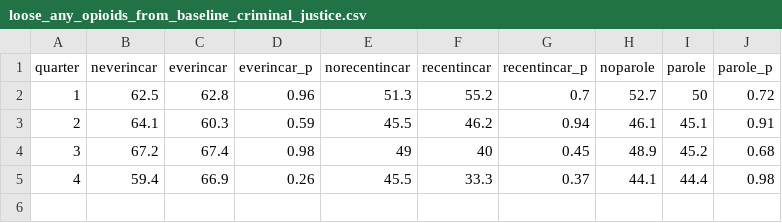
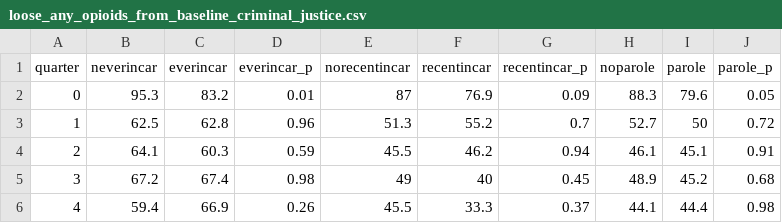
Before and after one commit to andtheWings/bupe_incarceration_scripts, a CSV file: loose_any_opioids_from_baseline_criminal_justice.csv, drawn as a sheet.

Commit message:
2015-08-11 #4
Made figures for any opioid use by baseline CJ status

```diff
--- a/loose_any_opioids_from_baseline_criminal_justice.csv
+++ b/loose_any_opioids_from_baseline_criminal_justice.csv
@@ -1,2 +1,3 @@
 quarter,neverincar,everincar,everincar_p,norecentincar,recentincar,recentincar_p,noparole,parole,parole_p
+0,95.3,83.2,0.01,87,76.9,0.09,88.3,79.6,0.05
 1,62.5,62.8,0.96,51.3,55.2,0.7,52.7,50,0.72
```
Also changed, not shown: strict_any_opioids_from_baseline_criminal_justice.csv, 10 other files.
